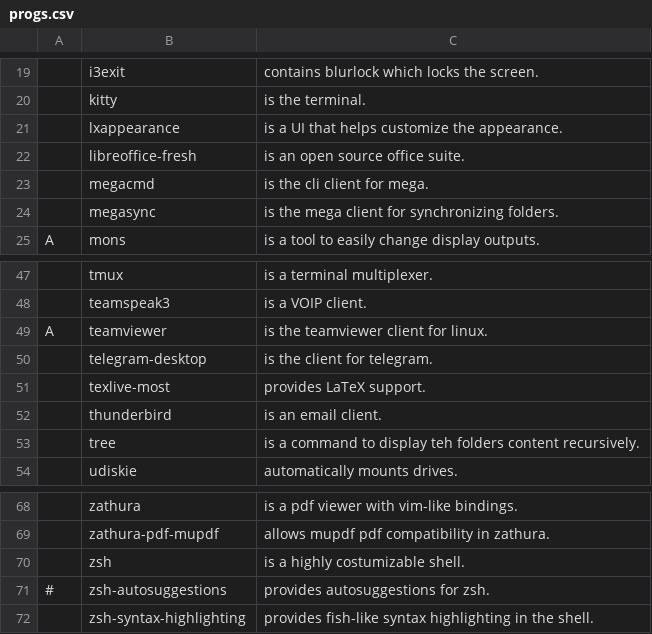
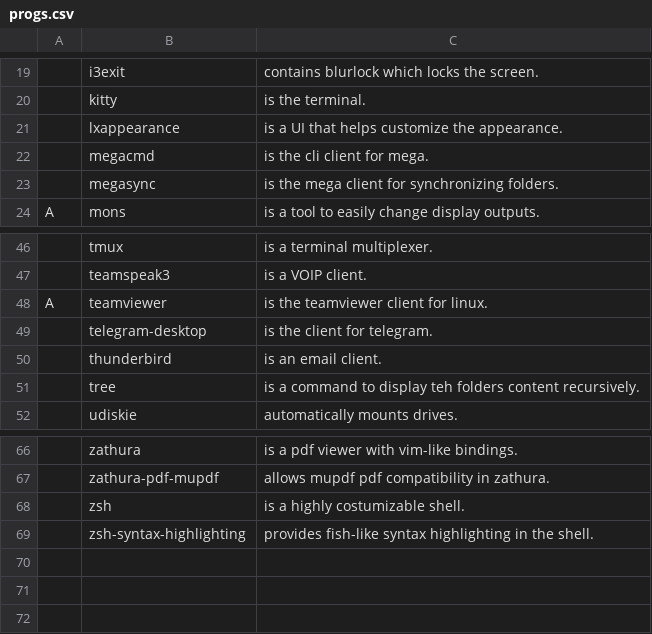
Before and after one commit to GaetanLepage/LARBS, a CSV file: progs.csv, drawn as a sheet; only a part is shown, gaps mark what is left out; the diff names each change by its address in the sheet, - before the commit and + after, or states it on an @@ line.

Commit message:
removed some progs and changed partitionning in auto install script

```diff
--- a/progs.csv
+++ b/progs.csv
-row 22:  | libreoffice-fresh | is an open source office suite.
-row 51:  | texlive-most | provides LaTeX support.
-row 71: # | zsh-autosuggestions | provides autosuggestions for zsh.
```
Also changed, not shown: 3 other files.
